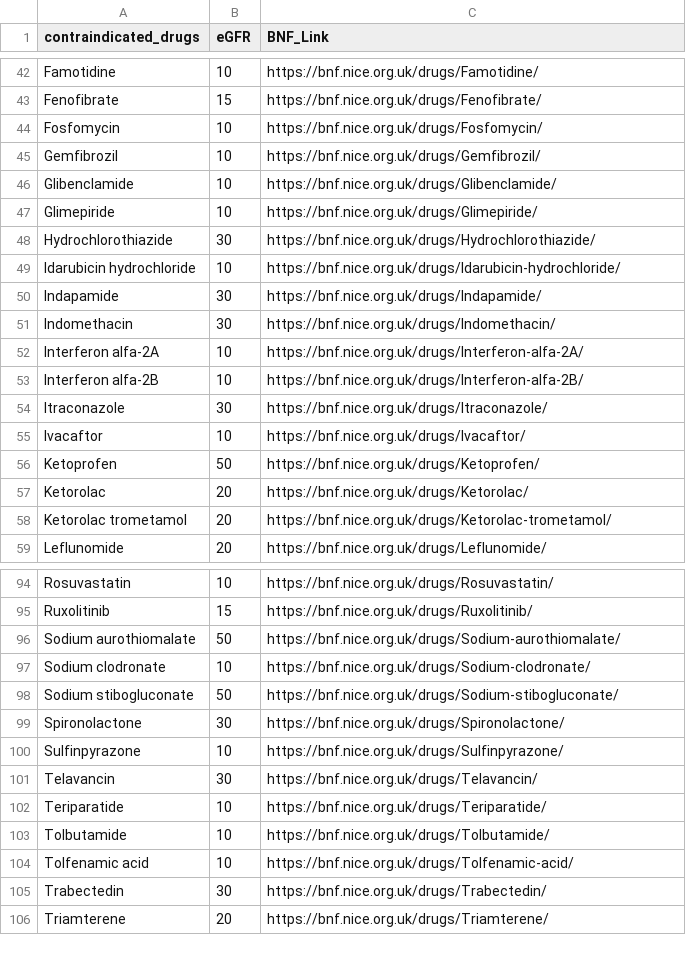
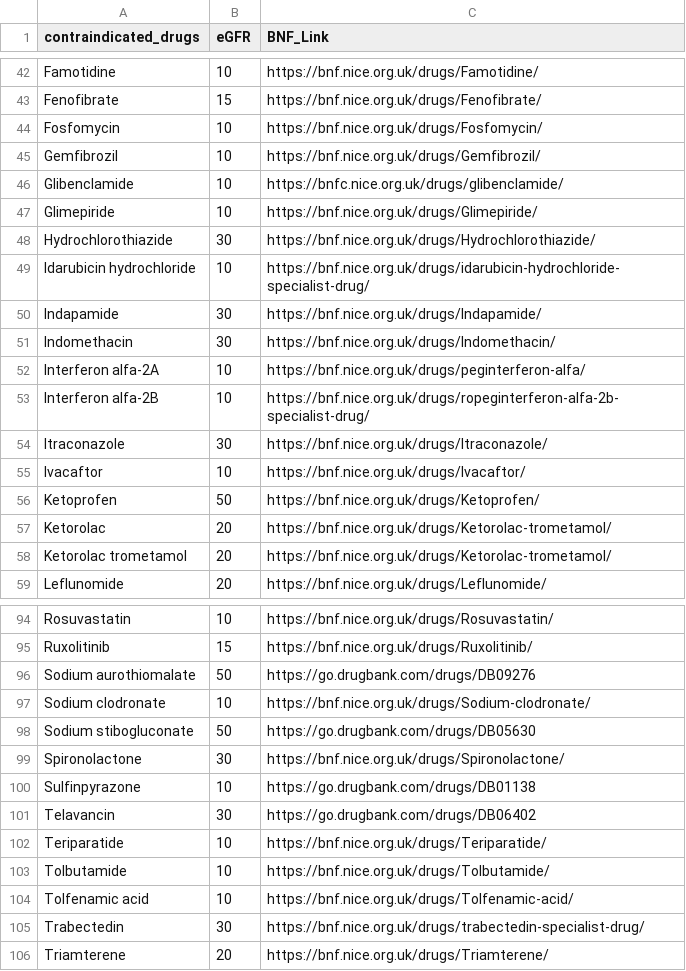
Before and after one commit to NKillough32/CKD-Review, a CSV file: Dependencies/contraindicated_drugs.csv, drawn as a sheet; only a part is shown, gaps mark what is left out; the diff covers the shown part only.

Commit message:
Update contraindicated_drugs.csv

```diff
--- a/Dependencies/contraindicated_drugs.csv
+++ b/Dependencies/contraindicated_drugs.csv
@@ -45,10 +45,10 @@ Fosfomycin,10,https://bnf.nice.org.uk/drugs/Fosfomycin/
 Gemfibrozil,10,https://bnf.nice.org.uk/drugs/Gemfibrozil/
-Glibenclamide,10,https://bnf.nice.org.uk/drugs/Glibenclamide/
+Glibenclamide,10,https://bnfc.nice.org.uk/drugs/glibenclamide/
 Glimepiride,10,https://bnf.nice.org.uk/drugs/Glimepiride/
 Hydrochlorothiazide,30,https://bnf.nice.org.uk/drugs/Hydrochlorothiazide/
-Idarubicin hydrochloride,10,https://bnf.nice.org.uk/drugs/Idarubicin-hydrochloride/
+Idarubicin hydrochloride,10,https://bnf.nice.org.uk/drugs/idarubicin-hydrochloride-specialist-drug/
 Indapamide,30,https://bnf.nice.org.uk/drugs/Indapamide/
 Indomethacin,30,https://bnf.nice.org.uk/drugs/Indomethacin/
-Interferon alfa-2A,10,https://bnf.nice.org.uk/drugs/Interferon-alfa-2A/
-Interferon alfa-2B,10,https://bnf.nice.org.uk/drugs/Interferon-alfa-2B/
+Interferon alfa-2A,10,https://bnf.nice.org.uk/drugs/peginterferon-alfa/
+Interferon alfa-2B,10,https://bnf.nice.org.uk/drugs/ropeginterferon-alfa-2b-specialist-drug/
 Itraconazole,30,https://bnf.nice.org.uk/drugs/Itraconazole/
@@ -56,3 +56,3 @@ Ivacaftor,10,https://bnf.nice.org.uk/drugs/Ivacaftor/
 Ketoprofen,50,https://bnf.nice.org.uk/drugs/Ketoprofen/
-Ketorolac,20,https://bnf.nice.org.uk/drugs/Ketorolac/
+Ketorolac,20,https://bnf.nice.org.uk/drugs/Ketorolac-trometamol/
 Ketorolac trometamol,20,https://bnf.nice.org.uk/drugs/Ketorolac-trometamol/
@@ -95,8 +95,8 @@ Rosuvastatin,10,https://bnf.nice.org.uk/drugs/Rosuvastatin/
 Ruxolitinib,15,https://bnf.nice.org.uk/drugs/Ruxolitinib/
-Sodium aurothiomalate,50,https://bnf.nice.org.uk/drugs/Sodium-aurothiomalate/
+Sodium aurothiomalate,50,https://go.drugbank.com/drugs/DB09276
 Sodium clodronate,10,https://bnf.nice.org.uk/drugs/Sodium-clodronate/
-Sodium stibogluconate,50,https://bnf.nice.org.uk/drugs/Sodium-stibogluconate/
+Sodium stibogluconate,50,https://go.drugbank.com/drugs/DB05630
 Spironolactone,30,https://bnf.nice.org.uk/drugs/Spironolactone/
-Sulfinpyrazone,10,https://bnf.nice.org.uk/drugs/Sulfinpyrazone/
-Telavancin,30,https://bnf.nice.org.uk/drugs/Telavancin/
+Sulfinpyrazone,10,https://go.drugbank.com/drugs/DB01138
+Telavancin,30,https://go.drugbank.com/drugs/DB06402
 Teriparatide,10,https://bnf.nice.org.uk/drugs/Teriparatide/
@@ -104,3 +104,3 @@ Tolbutamide,10,https://bnf.nice.org.uk/drugs/Tolbutamide/
 Tolfenamic acid,10,https://bnf.nice.org.uk/drugs/Tolfenamic-acid/
-Trabectedin,30,https://bnf.nice.org.uk/drugs/Trabectedin/
+Trabectedin,30,https://bnf.nice.org.uk/drugs/trabectedin-specialist-drug/
 Triamterene,20,https://bnf.nice.org.uk/drugs/Triamterene/
```
Also changed, not shown: 7 edited cells elsewhere in this file.
